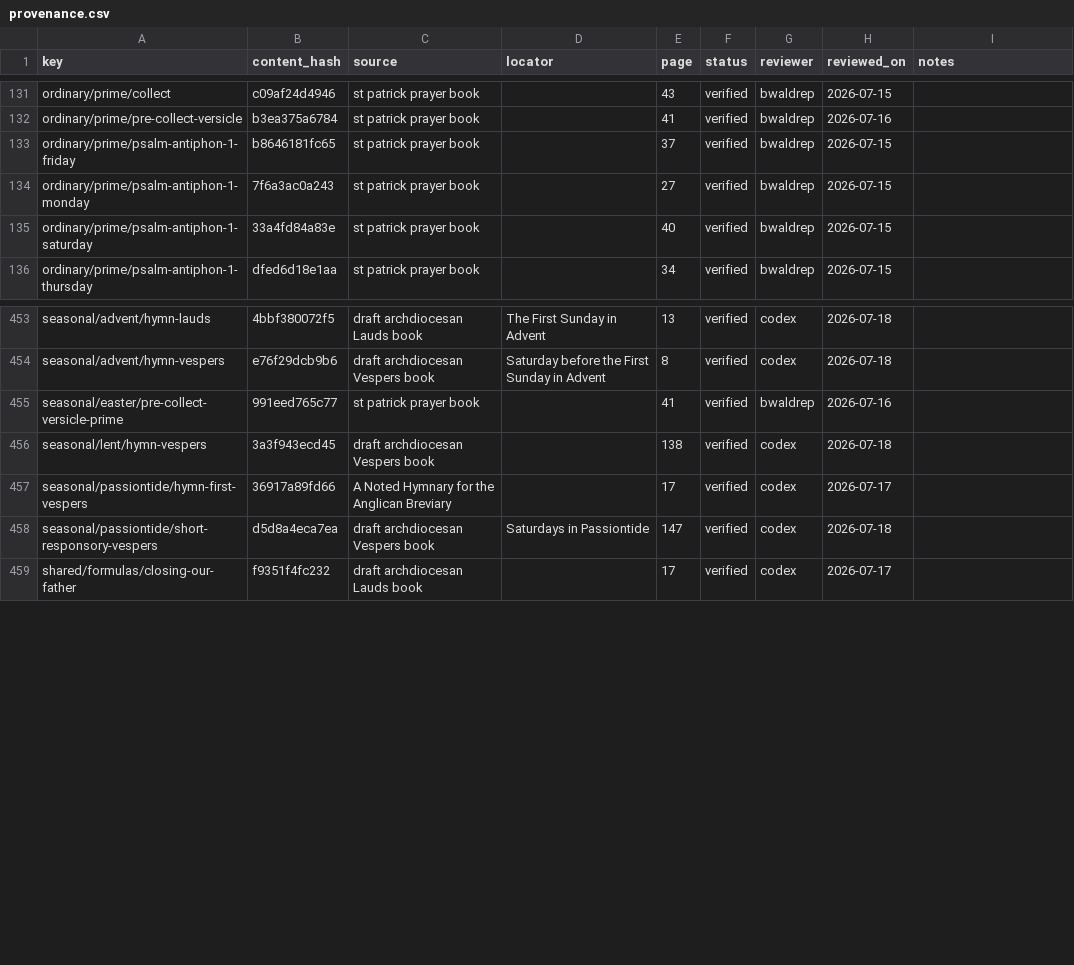
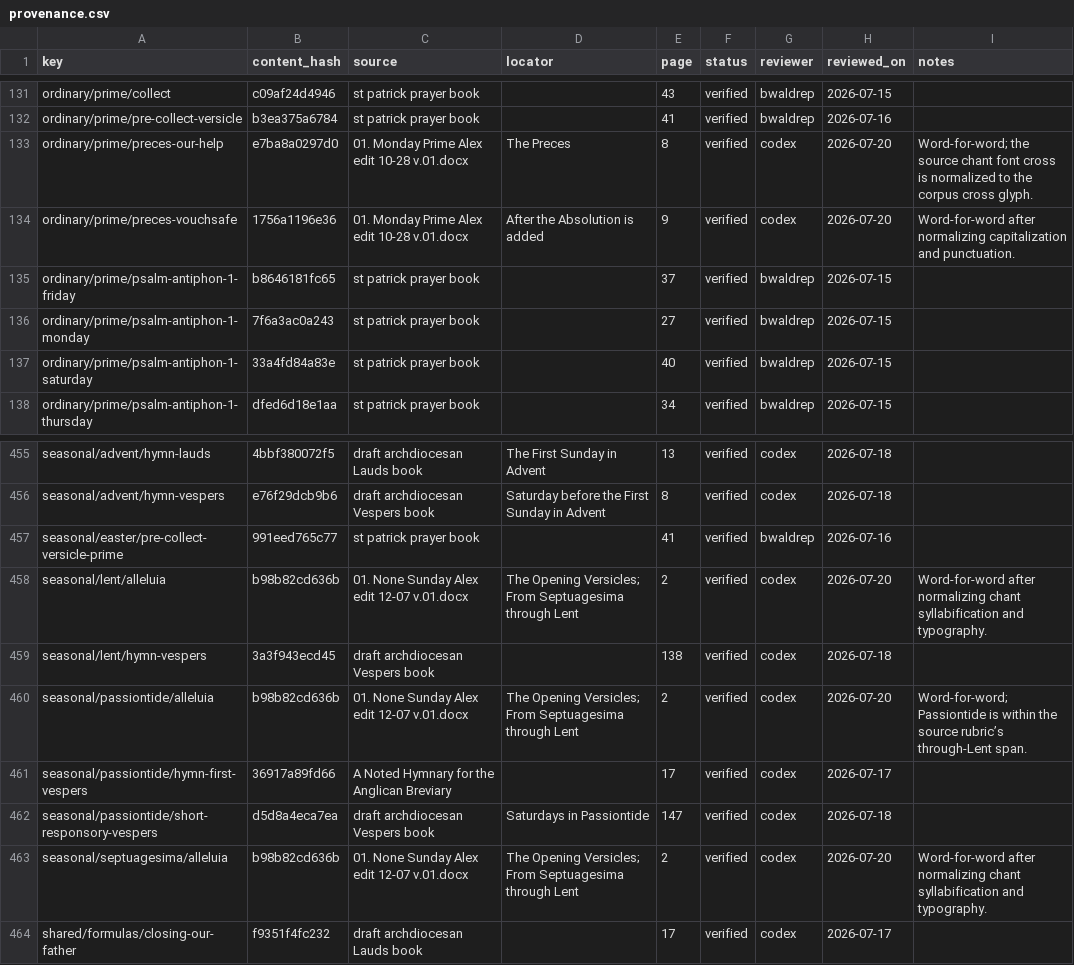
Before and after one commit to orthodoxwest/office, a CSV file: data/review/provenance.csv, drawn as a sheet; only a part is shown, gaps mark what is left out; the diff names each change by its address in the sheet, - before the commit and + after, or states it on an @@ line.

Commit message:
Fix Little Hours psalmody and provenance (#132)

```diff
--- a/data/review/provenance.csv
+++ b/data/review/provenance.csv
+row 133: ordinary/prime/preces-our-help | e7ba8a0297d0 | 01. Monday Prime Alex edit 10-28 v.01.docx | The Preces | 8 | verified | codex | 2026-07-20 | Word-for-word; the source chant font cross is normalized to the corpus cross glyph.
+row 134: ordinary/prime/preces-vouchsafe | 1756a1196e36 | 01. Monday Prime Alex edit 10-28 v.01.docx | After the Absolution is added | 9 | verified | codex | 2026-07-20 | Word-for-word after normalizing capitalization and punctuation.
+row 458: seasonal/lent/alleluia | b98b82cd636b | 01. None Sunday Alex edit 12-07 v.01.docx | The Opening Versicles; From Septuagesima through Lent | 2 | verified | codex | 2026-07-20 | Word-for-word after normalizing chant syllabification and typography.
+row 460: seasonal/passiontide/alleluia | b98b82cd636b | 01. None Sunday Alex edit 12-07 v.01.docx | The Opening Versicles; From Septuagesima through Lent | 2 | verified | codex | 2026-07-20 | Word-for-word; Passiontide is within the source rubric’s through-Lent span.
+row 463: seasonal/septuagesima/alleluia | b98b82cd636b | 01. None Sunday Alex edit 12-07 v.01.docx | The Opening Versicles; From Septuagesima through Lent | 2 | verified | codex | 2026-07-20 | Word-for-word after normalizing chant syllabification and typography.
```
Also changed, not shown: 11 other files.
